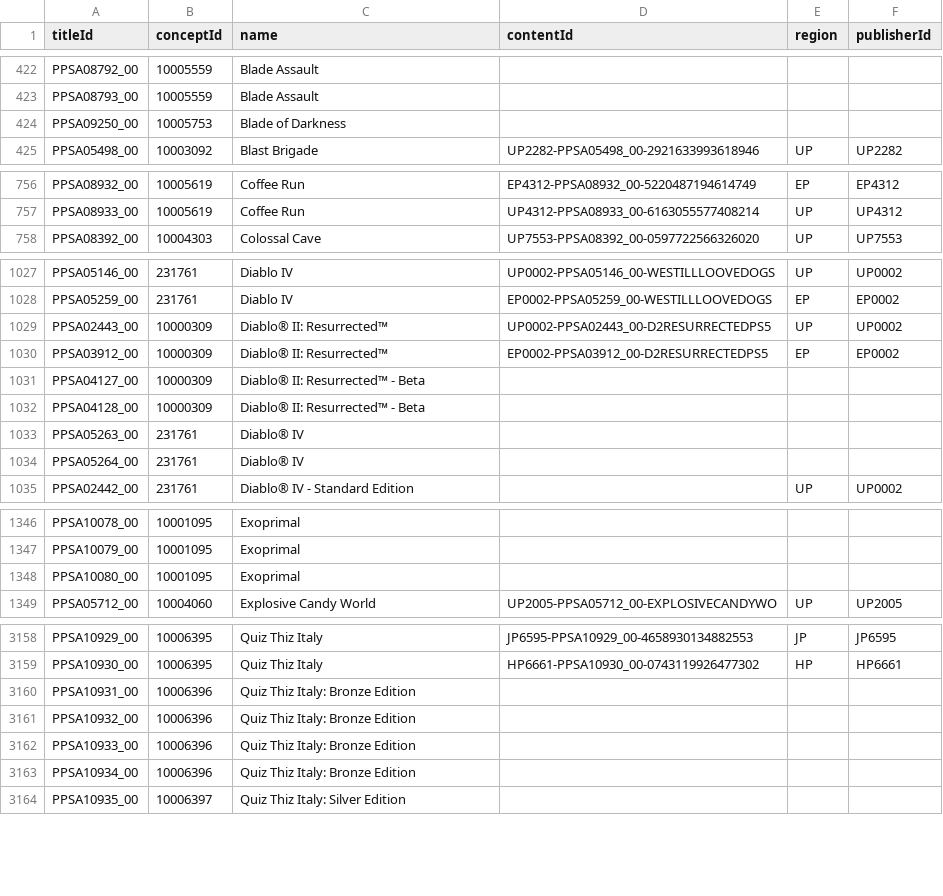
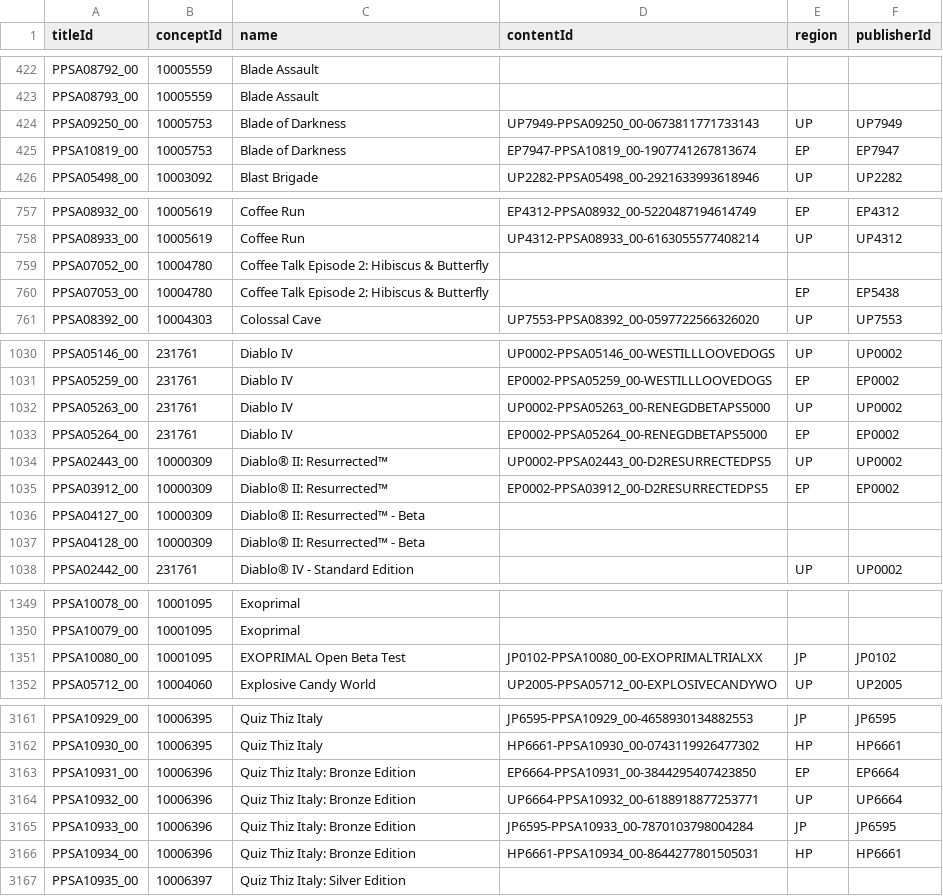
Before and after one commit to andshrew/PlayStation-Titles, a TSV file: PS5_Titles_by_Name.tsv, drawn as a sheet; only a part is shown, gaps mark what is left out; the diff covers the shown part only.

```diff
--- a/PS5_Titles_by_Name.tsv
+++ b/PS5_Titles_by_Name.tsv
@@ -423,3 +423,4 @@ PPSA08792_00	10005559	Blade Assault
 PPSA08793_00	10005559	Blade Assault			
-PPSA09250_00	10005753	Blade of Darkness			
+PPSA09250_00	10005753	Blade of Darkness	UP7949-PPSA09250_00-0673811771733143	UP	UP7949
+PPSA10819_00	10005753	Blade of Darkness	EP7947-PPSA10819_00-1907741267813674	EP	EP7947
 PPSA05498_00	10003092	Blast Brigade	UP2282-PPSA05498_00-2921633993618946	UP	UP2282
@@ -757,2 +758,4 @@ PPSA08932_00	10005619	Coffee Run	EP4312-PPSA08932_00-5220487194614749	EP	EP4312
 PPSA08933_00	10005619	Coffee Run	UP4312-PPSA08933_00-6163055577408214	UP	UP4312
+PPSA07052_00	10004780	Coffee Talk Episode 2: Hibiscus & Butterfly			
+PPSA07053_00	10004780	Coffee Talk Episode 2: Hibiscus & Butterfly		EP	EP5438
 PPSA08392_00	10004303	Colossal Cave	UP7553-PPSA08392_00-0597722566326020	UP	UP7553
@@ -1028,2 +1031,4 @@ PPSA05146_00	231761	Diablo IV	UP0002-PPSA05146_00-WESTILLLOOVEDOGS	UP	UP0002
 PPSA05259_00	231761	Diablo IV	EP0002-PPSA05259_00-WESTILLLOOVEDOGS	EP	EP0002
+PPSA05263_00	231761	Diablo IV	UP0002-PPSA05263_00-RENEGDBETAPS5000	UP	UP0002
+PPSA05264_00	231761	Diablo IV	EP0002-PPSA05264_00-RENEGDBETAPS5000	EP	EP0002
 PPSA02443_00	10000309	Diablo® II: Resurrected™	UP0002-PPSA02443_00-D2RESURRECTEDPS5	UP	UP0002
@@ -1032,4 +1037,2 @@ PPSA04127_00	10000309	Diablo® II: Resurrected™ - Beta
 PPSA04128_00	10000309	Diablo® II: Resurrected™ - Beta			
-PPSA05263_00	231761	Diablo® IV			
-PPSA05264_00	231761	Diablo® IV			
 PPSA02442_00	231761	Diablo® IV - Standard Edition		UP	UP0002
@@ -1347,3 +1350,3 @@ PPSA10078_00	10001095	Exoprimal
 PPSA10079_00	10001095	Exoprimal			
-PPSA10080_00	10001095	Exoprimal			
+PPSA10080_00	10001095	EXOPRIMAL Open Beta Test	JP0102-PPSA10080_00-EXOPRIMALTRIALXX	JP	JP0102
 PPSA05712_00	10004060	Explosive Candy World	UP2005-PPSA05712_00-EXPLOSIVECANDYWO	UP	UP2005
@@ -3159,6 +3162,6 @@ PPSA10929_00	10006395	Quiz Thiz Italy	JP6595-PPSA10929_00-4658930134882553	JP	JP
 PPSA10930_00	10006395	Quiz Thiz Italy	HP6661-PPSA10930_00-0743119926477302	HP	HP6661
-PPSA10931_00	10006396	Quiz Thiz Italy: Bronze Edition			
-PPSA10932_00	10006396	Quiz Thiz Italy: Bronze Edition			
-PPSA10933_00	10006396	Quiz Thiz Italy: Bronze Edition			
-PPSA10934_00	10006396	Quiz Thiz Italy: Bronze Edition			
+PPSA10931_00	10006396	Quiz Thiz Italy: Bronze Edition	EP6664-PPSA10931_00-3844295407423850	EP	EP6664
+PPSA10932_00	10006396	Quiz Thiz Italy: Bronze Edition	UP6664-PPSA10932_00-6188918877253771	UP	UP6664
+PPSA10933_00	10006396	Quiz Thiz Italy: Bronze Edition	JP6595-PPSA10933_00-7870103798004284	JP	JP6595
+PPSA10934_00	10006396	Quiz Thiz Italy: Bronze Edition	HP6661-PPSA10934_00-8644277801505031	HP	HP6661
 PPSA10935_00	10006397	Quiz Thiz Italy: Silver Edition			
```
Also changed, not shown: 18 edited cells elsewhere in this file, PS5_Titles.tsv, PS5_Titles_by_Concept.tsv, 32 other files.
